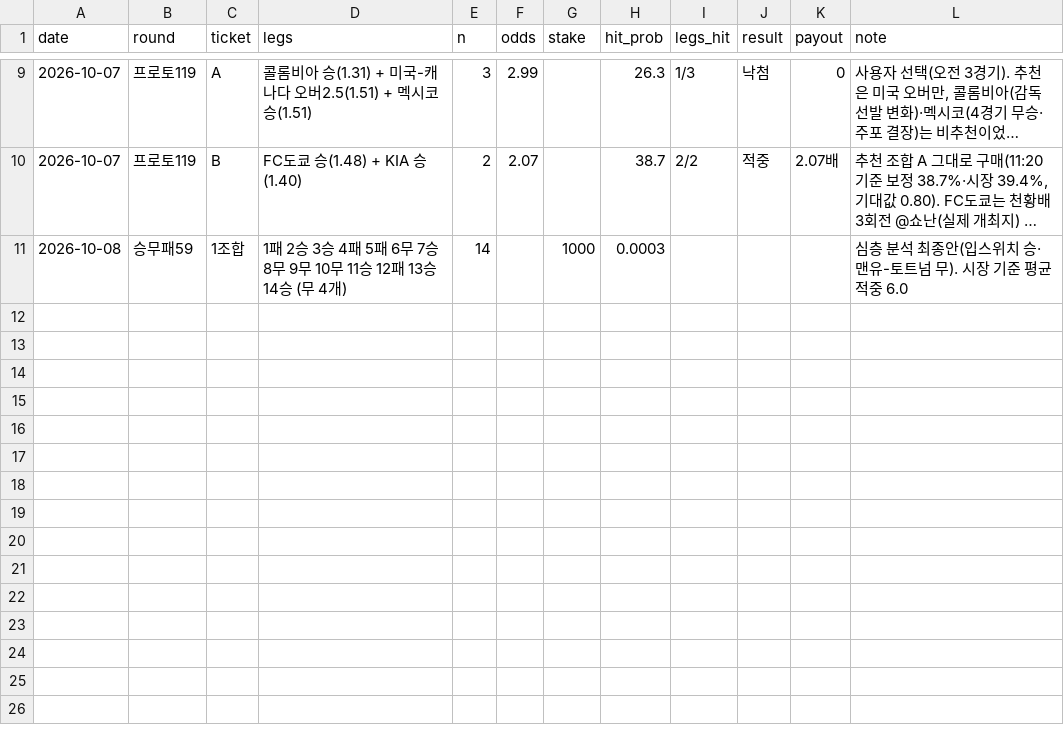
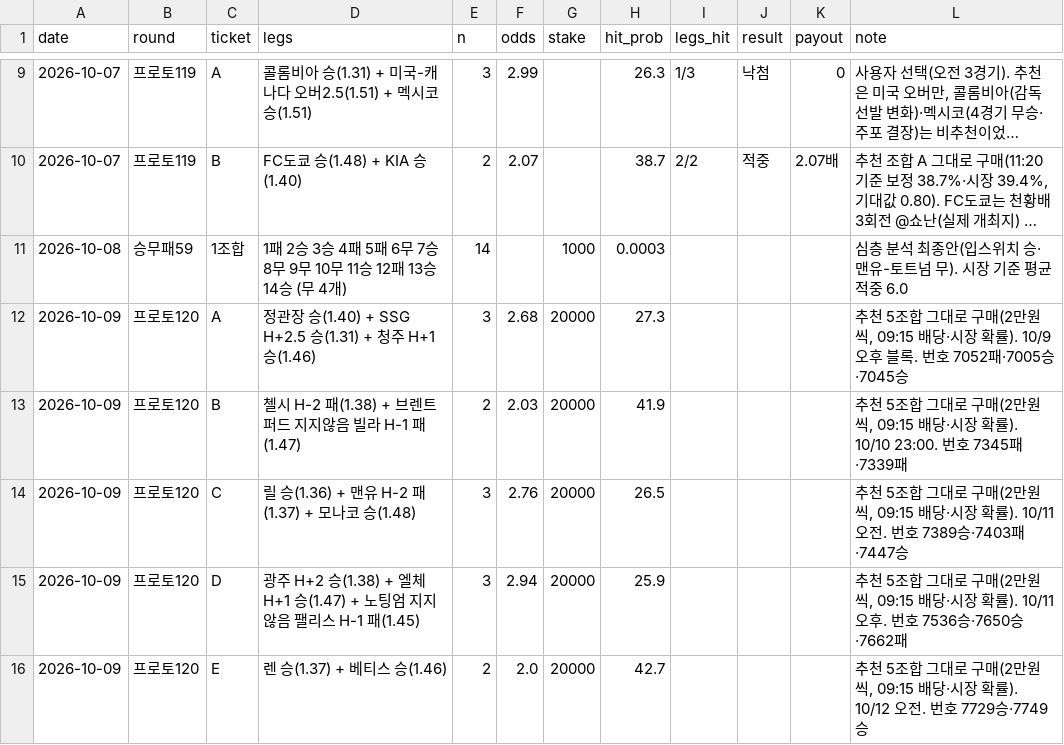
Before and after one commit to Mrzero-00/ai-playground, a CSV file: 승부예측 프로그램/구매기록.csv, drawn as a sheet; only a part is shown, gaps mark what is left out; long unchanged cells end in ….

```diff
--- a/승부예측 프로그램/구매기록.csv
+++ b/승부예측 프로그램/구매기록.csv
@@ -11 +11,6 @@ date,round,ticket,legs,n,odds,stake,hit_prob,legs_hit,result,payout,note
 2026-10-08,승무패59,1조합,"1패 2승 3승 4패 5패 6무 7승 8무 9무 10무 11승 12패 13승 14승 (무 4개)",14,,1000,0.0003,,,,"심층 분석 최종안(입스위치 승·맨유-토트넘 무). 시장 기준 평균 적중 6.0"
+2026-10-09,프로토120,A,정관장 승(1.40) + SSG H+2.5 승(1.31) + 청주 H+1 승(1.46),3,2.68,20000,27.3,,,,"추천 5조합 그대로 구매(2만원씩, 09:15 배당·시장 확률). 10/9 오후 블록. 번호 7052패·7005승·7045승"
+2026-10-09,프로토120,B,첼시 H-2 패(1.38) + 브렌트퍼드 지지않음 빌라 H-1 패(1.47),2,2.03,20000,41.9,,,,"추천 5조합 그대로 구매(2만원씩, 09:15 배당·시장 확률). 10/10 23:00. 번호 7345패·7339패"
+2026-10-09,프로토120,C,릴 승(1.36) + 맨유 H-2 패(1.37) + 모나코 승(1.48),3,2.76,20000,26.5,,,,"추천 5조합 그대로 구매(2만원씩, 09:15 배당·시장 확률). 10/11 오전. 번호 7389승·7403패·7447승"
+2026-10-09,프로토120,D,광주 H+2 승(1.38) + 엘체 H+1 승(1.47) + 노팅엄 지지않음 팰리스 H-1 패(1.45),3,2.94,20000,25.9,,,,"추천 5조합 그대로 구매(2만원씩, 09:15 배당·시장 확률). 10/11 오후. 번호 7536승·7650승·7662패"
+2026-10-09,프로토120,E,렌 승(1.37) + 베티스 승(1.46),2,2.0,20000,42.7,,,,"추천 5조합 그대로 구매(2만원씩, 09:15 배당·시장 확률). 10/12 오전. 번호 7729승·7749승"
```
Also changed, not shown: 승부예측 프로그램/전체경기기록.csv, 4 other files.
